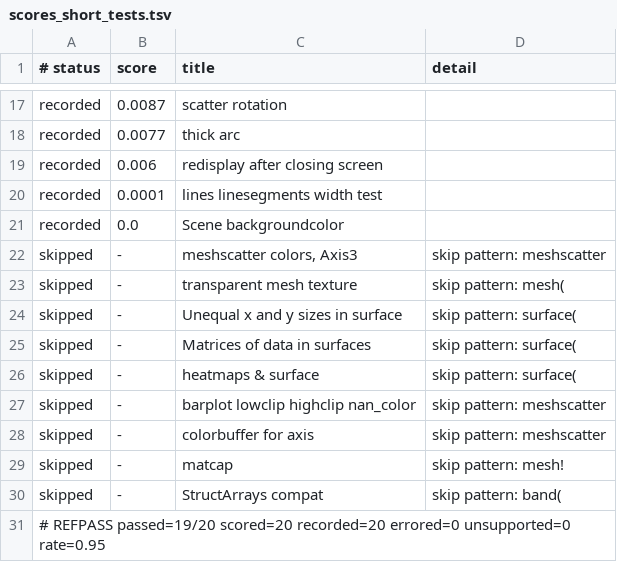
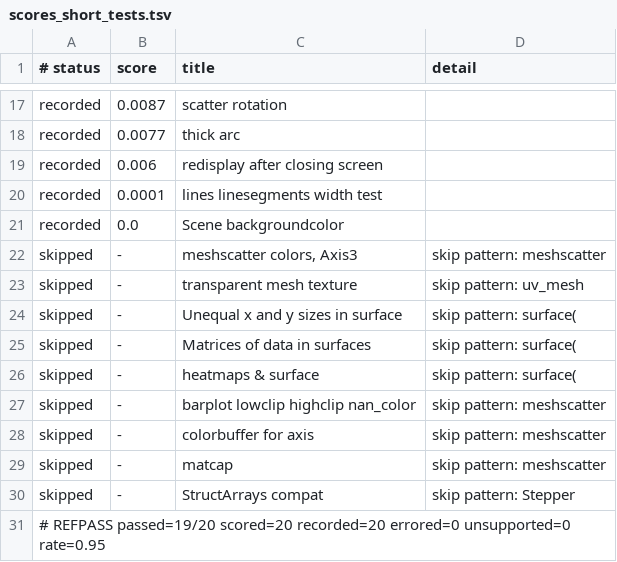
Before and after one commit to GroupTherapyOrg/WasmMakie.jl, a TSV file: reftests/scores_short_tests.tsv, drawn as a sheet; only a part is shown, gaps mark what is left out.

```diff
--- a/reftests/scores_short_tests.tsv
+++ b/reftests/scores_short_tests.tsv
@@ -22,3 +22,3 @@ recorded	0.0	Scene backgroundcolor
 skipped	-	meshscatter colors, Axis3	skip pattern: meshscatter
-skipped	-	transparent mesh texture	skip pattern: mesh(
+skipped	-	transparent mesh texture	skip pattern: uv_mesh
 skipped	-	Unequal x and y sizes in surface	skip pattern: surface(
@@ -28,4 +28,4 @@ skipped	-	barplot lowclip highclip nan_color	skip pattern: meshscatter
 skipped	-	colorbuffer for axis	skip pattern: meshscatter
-skipped	-	matcap	skip pattern: mesh!
-skipped	-	StructArrays compat	skip pattern: band(
+skipped	-	matcap	skip pattern: meshscatter
+skipped	-	StructArrays compat	skip pattern: Stepper
 # REFPASS passed=19/20 scored=20 recorded=20 errored=0 unsupported=0 rate=0.95
```
Also changed, not shown: reftests/scores_core_corpus.tsv, reftests/scores_examples2d.tsv, 10 other files.
